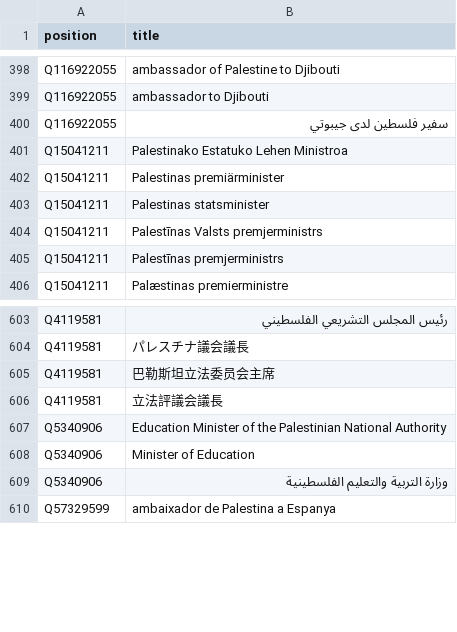
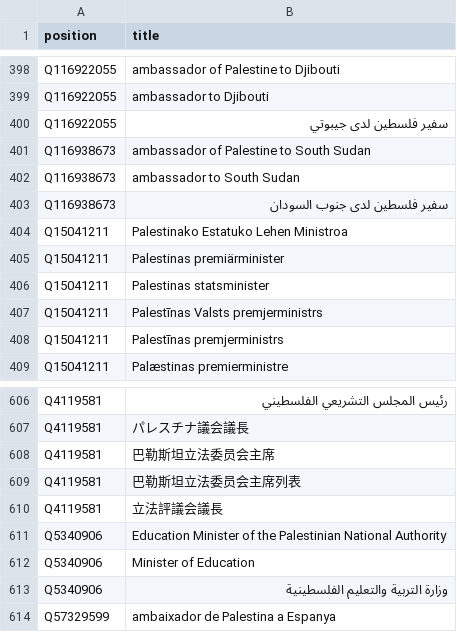
Before and after one commit to every-politician-scrapers/palestine, a CSV file: wikidata/results/position-aliases.csv, drawn as a sheet; only a part is shown, gaps mark what is left out.

```diff
--- a/wikidata/results/position-aliases.csv
+++ b/wikidata/results/position-aliases.csv
@@ -400,2 +400,5 @@ Q116922055,ambassador to Djibouti
 Q116922055,سفير فلسطين لدى جيبوتي
+Q116938673,ambassador of Palestine to South Sudan
+Q116938673,ambassador to South Sudan
+Q116938673,سفير فلسطين لدى جنوب السودان
 Q15041211,Palestinako Estatuko Lehen Ministroa
@@ -605,2 +608,3 @@ Q4119581,パレスチナ議会議長
 Q4119581,巴勒斯坦立法委员会主席
+Q4119581,巴勒斯坦立法委员会主席列表
 Q4119581,立法評議会議長
```
